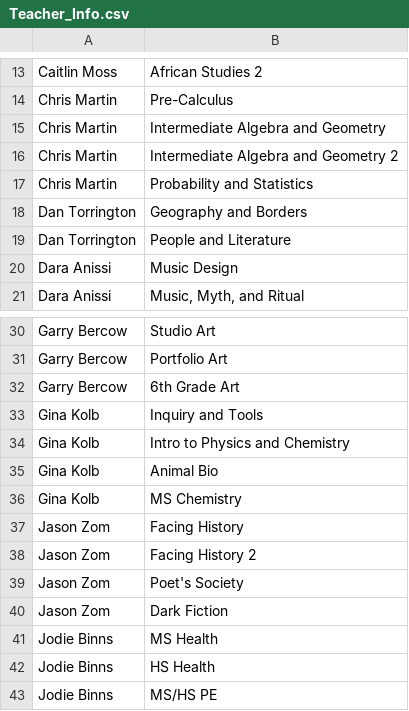
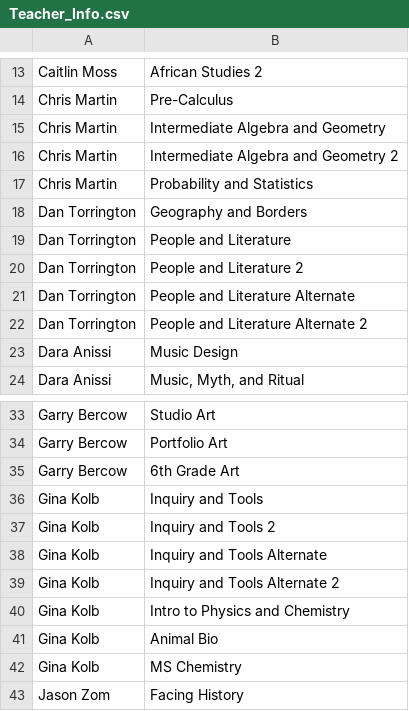
Before and after one commit to dayonenotdaytwo/LACS_Scheduler, a CSV file: Resources/Teacher_Info.csv, drawn as a sheet; only a part is shown, gaps mark what is left out; the shorter side is filled out with more unchanged rows; the diff names each change by its address in the sheet, - before the commit and + after, or states it on an @@ line.

Commit message:
updated teacher info and flatcoursize

```diff
--- a/Resources/Teacher_Info.csv
+++ b/Resources/Teacher_Info.csv
+row 20: Dan Torrington | People and Literature 2
+row 21: Dan Torrington | People and Literature Alternate
+row 22: Dan Torrington | People and Literature Alternate 2
+row 37: Gina Kolb | Inquiry and Tools 2
+row 38: Gina Kolb | Inquiry and Tools Alternate
+row 39: Gina Kolb | Inquiry and Tools Alternate 2
```
Also changed, not shown: Resources/FlatCourseSize.csv.
